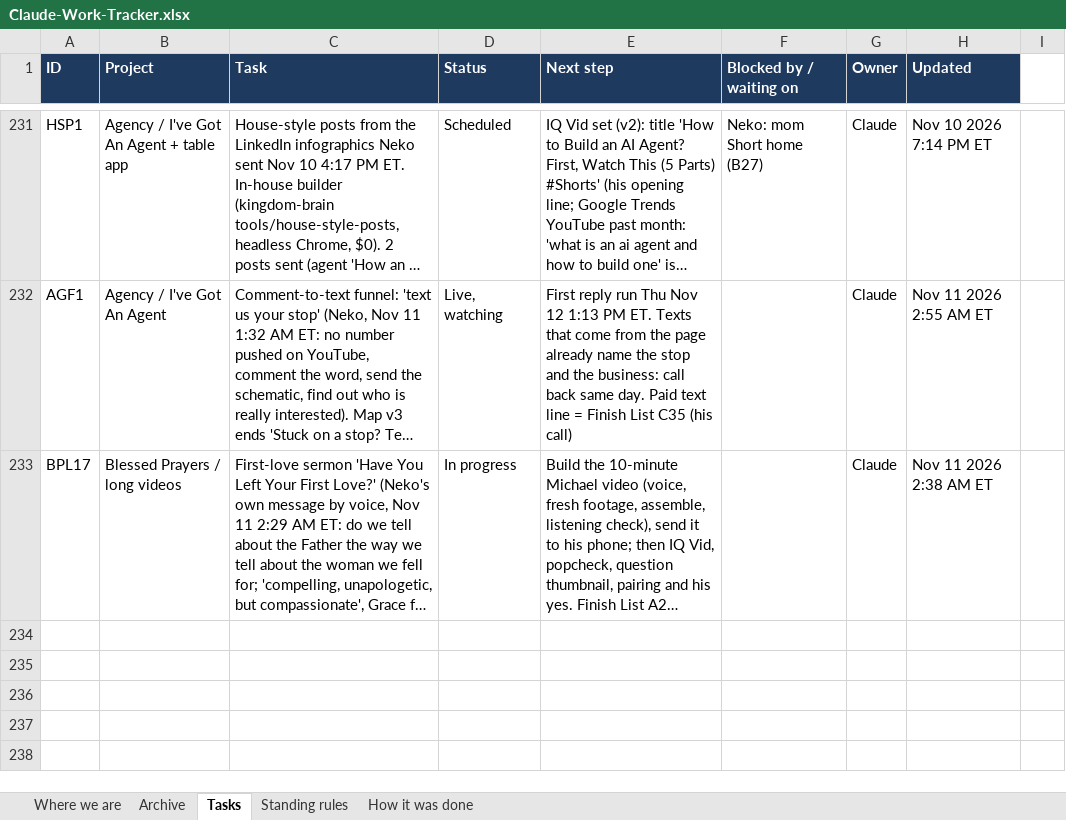
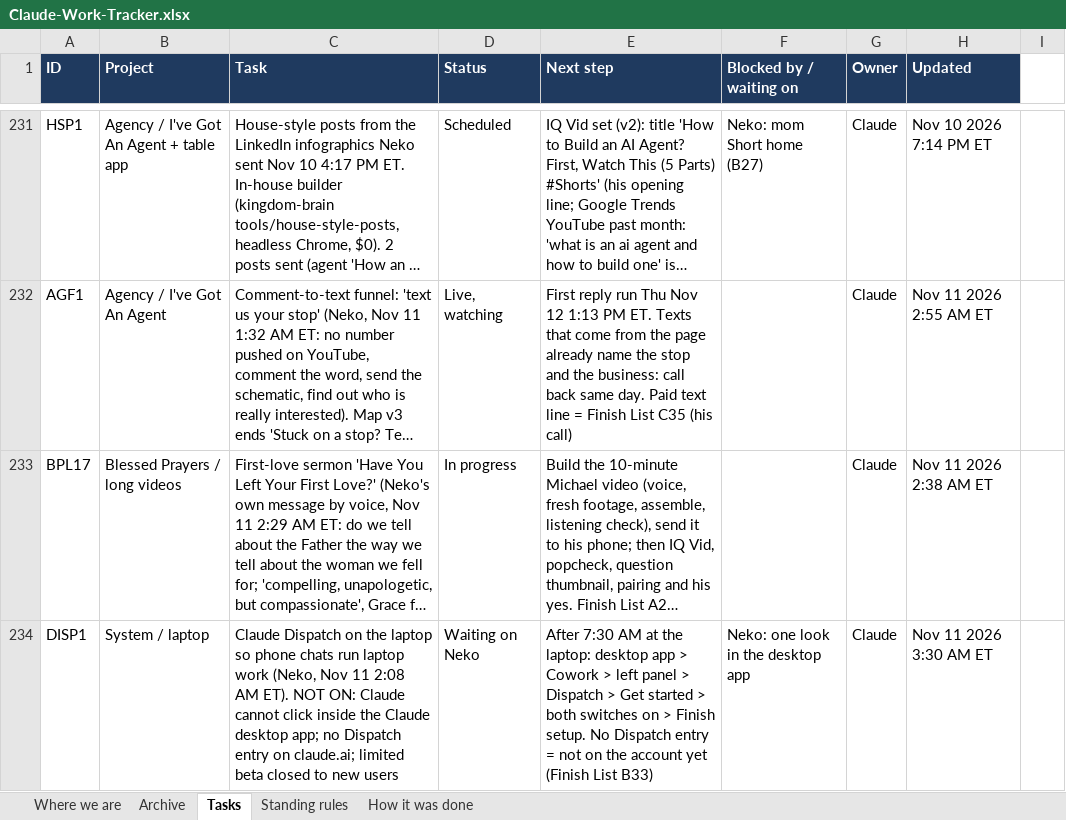
Before and after one commit to nekohusser-beep/morning-word-videos., an Excel workbook: overnight/Claude-Work-Tracker.xlsx, sheet Tasks, drawn as a sheet; only a part is shown, gaps mark what is left out; long unchanged cells end in …; values as stored, in another font and other column widths than the file's, no borders; conditional formats not drawn; the diff names each change by its address in the sheet, - before the commit and + after, or states it on an @@ line.

```diff
--- a/overnight/Claude-Work-Tracker.xlsx (sheet Tasks)
+++ b/overnight/Claude-Work-Tracker.xlsx (sheet Tasks)
+row 234: DISP1 | System / laptop | Claude Dispatch on the laptop so phone chats run laptop work (Neko, Nov 11 2:08 AM ET). NOT ON: Claude cannot click inside the Claude desktop app; no Dispatch entry on claude.ai; limited beta closed to new users | Waiting on Neko | After 7:30 AM at the laptop: desktop app > Cowork > left panel > Dispatch > Get started > both switches on > Finish setup. No Dispatch entry = not on the account yet (Finish List B33) | Neko: one look in the desktop app | Claude | Nov 11 2026 3:30 AM ET
```
Also changed, not shown: sheet How it was done, sheet Where we are, 1 other file.
